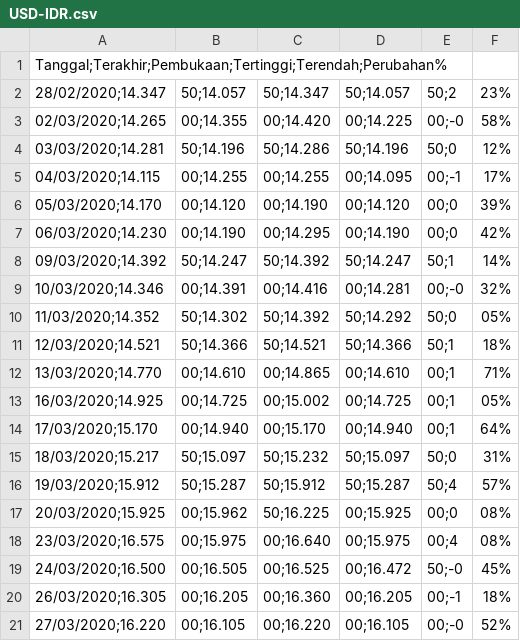
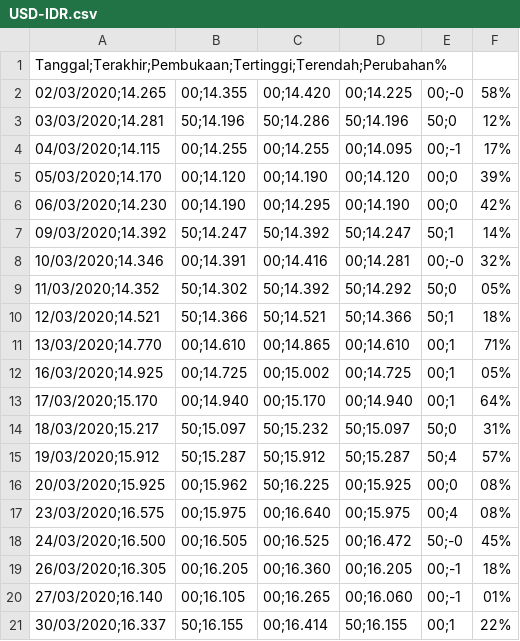
Before and after one commit to adrinta/ADB-COVID19, a CSV file: USD-IDR.csv, drawn as a sheet.

```diff
--- a/USD-IDR.csv
+++ b/USD-IDR.csv
@@ -1,3 +1,2 @@
 Tanggal;Terakhir;Pembukaan;Tertinggi;Terendah;Perubahan%
-28/02/2020;14.347,50;14.057,50;14.347,50;14.057,50;2,23%
 02/03/2020;14.265,00;14.355,00;14.420,00;14.225,00;-0,58%
@@ -20,2 +19,3 @@ Tanggal;Terakhir;Pembukaan;Tertinggi;Terendah;Perubahan%
 26/03/2020;16.305,00;16.205,00;16.360,00;16.205,00;-1,18%
-27/03/2020;16.220,00;16.105,00;16.220,00;16.105,00;-0,52%
+27/03/2020;16.140,00;16.105,00;16.265,00;16.060,00;-1,01%
+30/03/2020;16.337,50;16.155,00;16.414,50;16.155,00;1,22%
```
Also changed, not shown: COVID-CASE-ID.csv, 1 other file.
